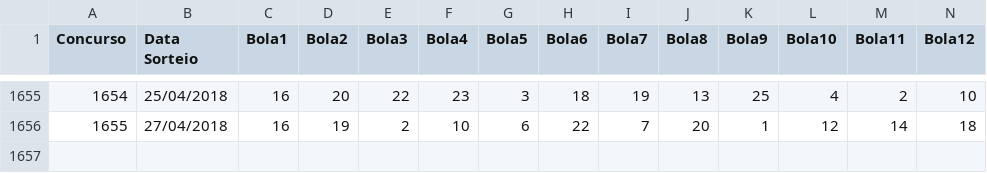
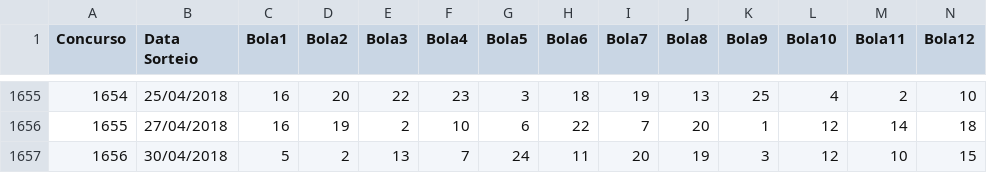
Before and after one commit to raphabritto/python_scripts, a CSV file: lotofacil_data/lotofacil.csv, drawn as a sheet; only a part is shown, gaps mark what is left out; rows hold the shown columns only; the diff names each change by its address in the sheet, - before the commit and + after, or states it on an @@ line.

```diff
--- a/lotofacil_data/lotofacil.csv
+++ b/lotofacil_data/lotofacil.csv
+row 1657: 1656 | 30/04/2018 | 5 | 2 | 13 | 7 | 24 | 11 | 20 | 19 | 3 | 12 | 10 | 15
```
Also changed, not shown: 1 other file.
